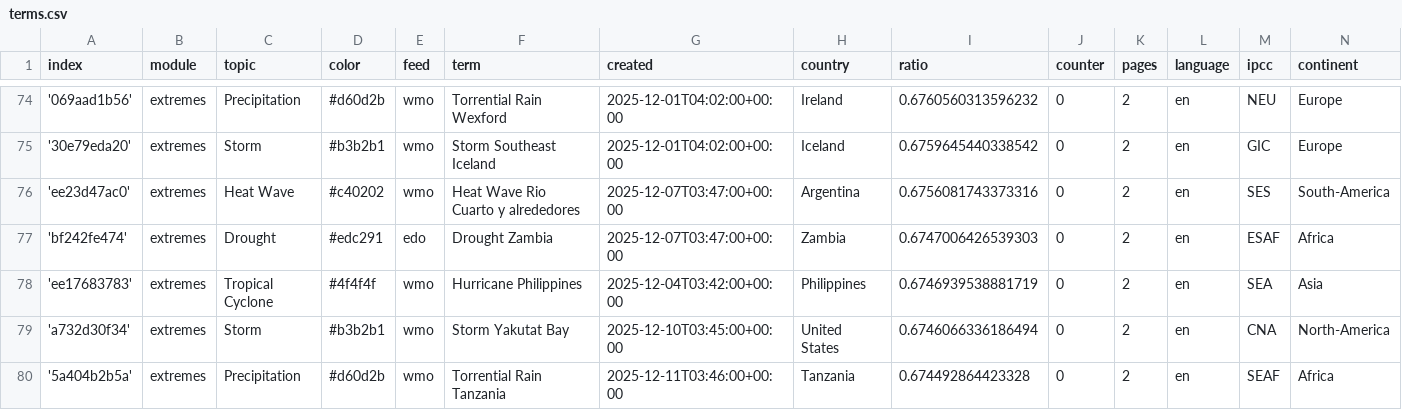
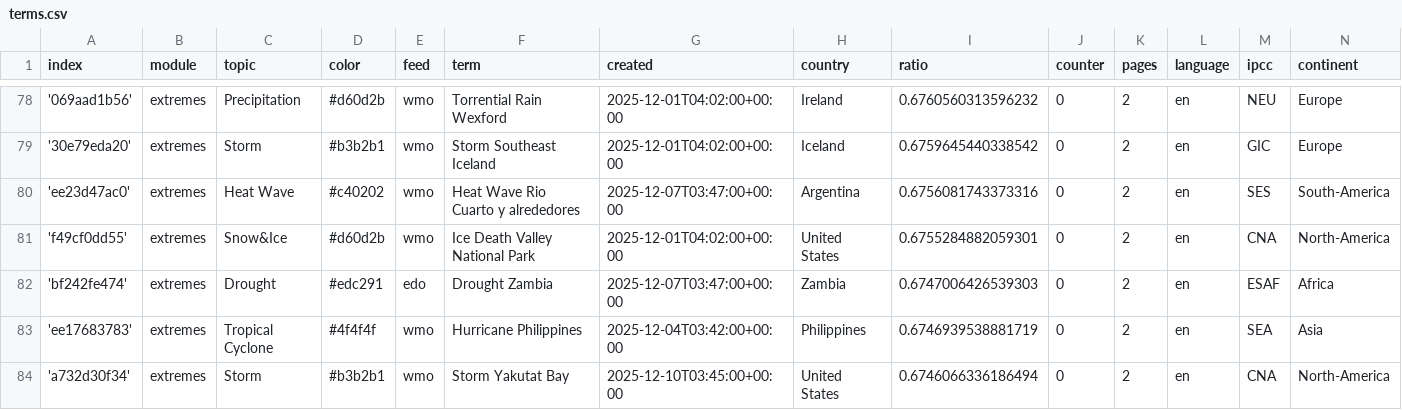
Before and after one commit to picawe-news/englishExtremes, a CSV file: terms.csv, drawn as a sheet; only a part is shown, gaps mark what is left out; the shorter side is filled out with more unchanged rows; the diff covers the shown part only.

```diff
--- a/terms.csv
+++ b/terms.csv
@@ -76,2 +80,3 @@ index,module,topic,color,feed,term,created,country,ratio,counter,pages,language,
 'ee23d47ac0',extremes,Heat Wave,#c40202,wmo,Heat Wave Rio Cuarto y alrededores,2025-12-07T03:47:00+00:00,Argentina,0.6756081743373316,0,2,en,SES,South-America
+'f49cf0dd55',extremes,Snow&Ice,#d60d2b,wmo,Ice Death Valley National Park,2025-12-01T04:02:00+00:00,United States,0.6755284882059301,0,2,en,CNA,North-America
 'bf242fe474',extremes,Drought,#edc291,edo,Drought Zambia,2025-12-07T03:47:00+00:00,Zambia,0.6747006426539303,0,2,en,ESAF,Africa
```
Also changed, not shown: 9 added rows elsewhere in this file.
